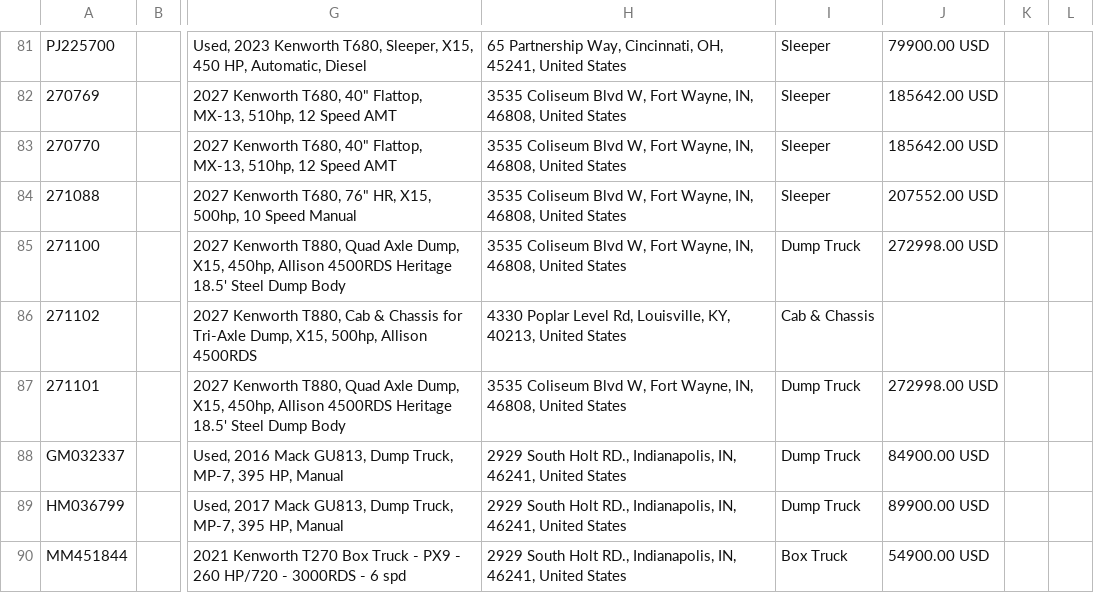
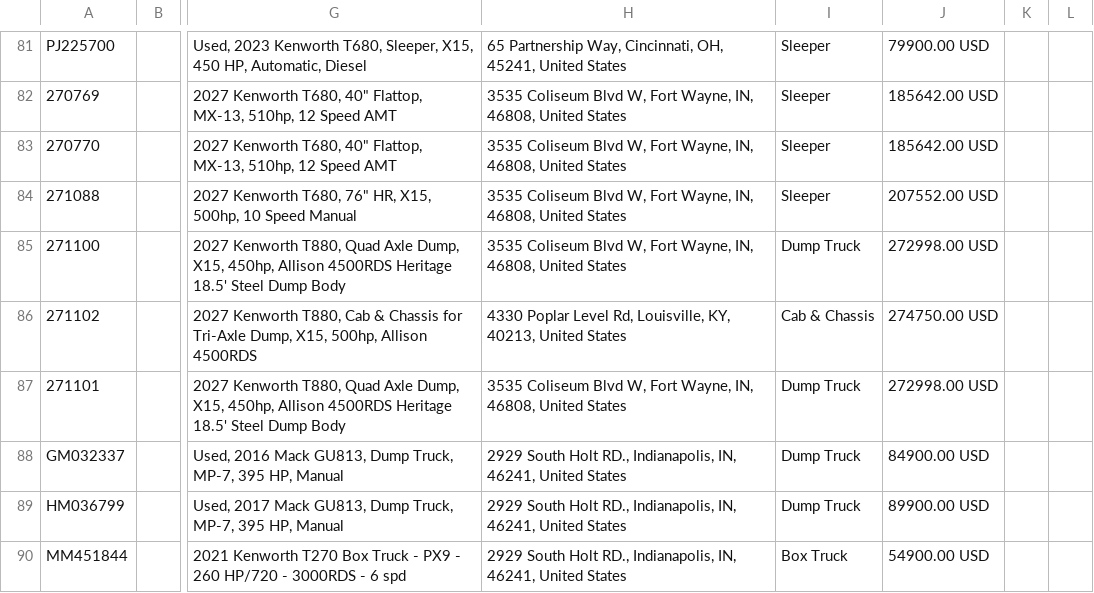
Before and after one commit to Fusable-Analytics/palmer-trucks-feed, a CSV file: google_ads_feed.csv, drawn as a sheet; only a part is shown, gaps mark what is left out; the diff names each change by its address in the sheet, - before the commit and + after, or states it on an @@ line.

```diff
--- a/google_ads_feed.csv
+++ b/google_ads_feed.csv
-J86: (empty)
+J86: 274750.00 USD
```
Also changed, not shown: 1 other file.
